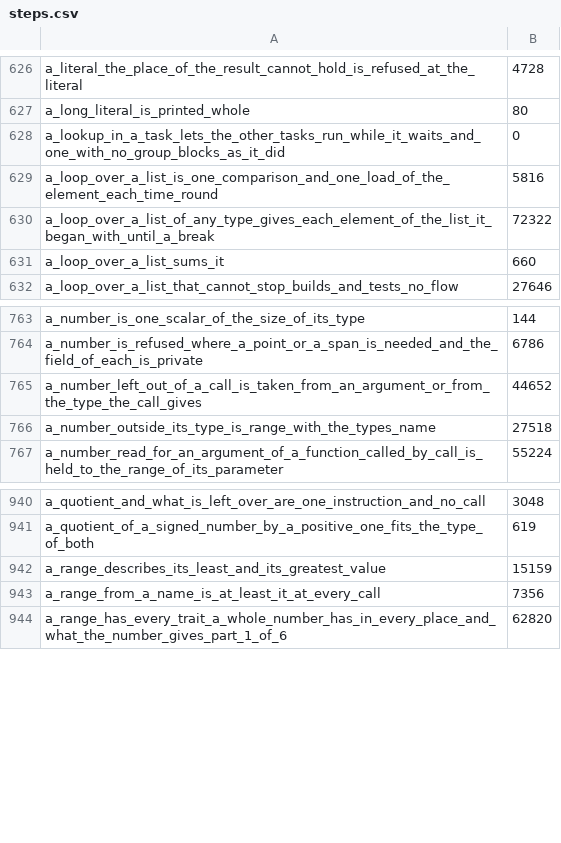
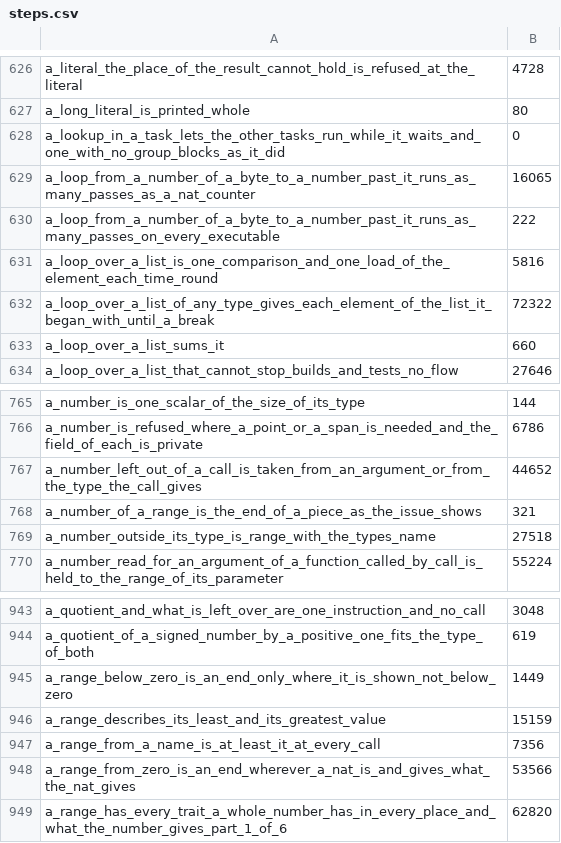
Before and after one commit to smith-ai-lab/smith-lang, a CSV file: steps.csv, drawn as a sheet; only a part is shown, gaps mark what is left out; the diff names each change by its address in the sheet, - before the commit and + after, or states it on an @@ line.

```diff
--- a/steps.csv
+++ b/steps.csv
+row 629: a_loop_from_a_number_of_a_byte_to_a_number_past_it_runs_as_many_passes_as_a_nat_counter | 16065
+row 630: a_loop_from_a_number_of_a_byte_to_a_number_past_it_runs_as_many_passes_on_every_executable | 222
+row 768: a_number_of_a_range_is_the_end_of_a_piece_as_the_issue_shows | 321
+row 945: a_range_below_zero_is_an_end_only_where_it_is_shown_not_below_zero | 1449
+row 948: a_range_from_zero_is_an_end_wherever_a_nat_is_and_gives_what_the_nat_gives | 53566
```
Also changed, not shown: 1 other file.
